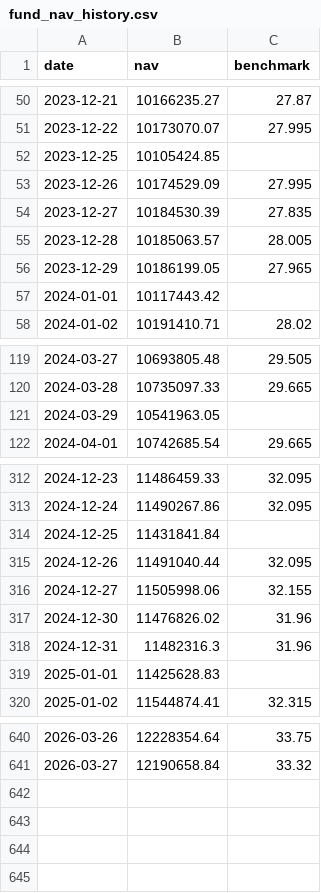
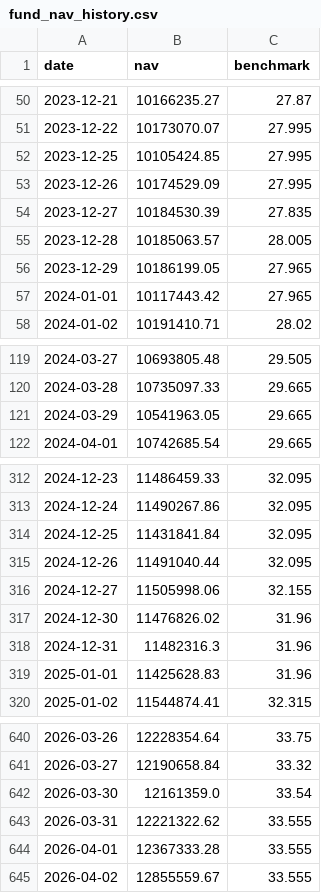
Before and after one commit to Sbirrondi/sfc-portfolio-tracker, a CSV file: data/fund_nav_history.csv, drawn as a sheet; only a part is shown, gaps mark what is left out; the diff covers the shown part only.

Commit message:
Update positions and prices

```diff
--- a/data/fund_nav_history.csv
+++ b/data/fund_nav_history.csv
@@ -51,3 +51,3 @@ date,nav,benchmark
 2023-12-22,10173070.07,27.995
-2023-12-25,10105424.85,
+2023-12-25,10105424.85,27.995
 2023-12-26,10174529.09,27.995
@@ -56,3 +56,3 @@ date,nav,benchmark
 2023-12-29,10186199.05,27.965
-2024-01-01,10117443.42,
+2024-01-01,10117443.42,27.965
 2024-01-02,10191410.71,28.02
@@ -120,3 +120,3 @@ date,nav,benchmark
 2024-03-28,10735097.33,29.665
-2024-03-29,10541963.05,
+2024-03-29,10541963.05,29.665
 2024-04-01,10742685.54,29.665
@@ -313,3 +313,3 @@ date,nav,benchmark
 2024-12-24,11490267.86,32.095
-2024-12-25,11431841.84,
+2024-12-25,11431841.84,32.095
 2024-12-26,11491040.44,32.095
@@ -318,3 +318,3 @@ date,nav,benchmark
 2024-12-31,11482316.3,31.96
-2025-01-01,11425628.83,
+2025-01-01,11425628.83,31.96
 2025-01-02,11544874.41,32.315
@@ -641 +641,5 @@ date,nav,benchmark
 2026-03-27,12190658.84,33.32
+2026-03-30,12161359.0,33.54
+2026-03-31,12221322.62,33.555
+2026-04-01,12367333.28,33.555
+2026-04-02,12855559.67,33.555
```
Also changed, not shown: 3 edited cells elsewhere in this file.
